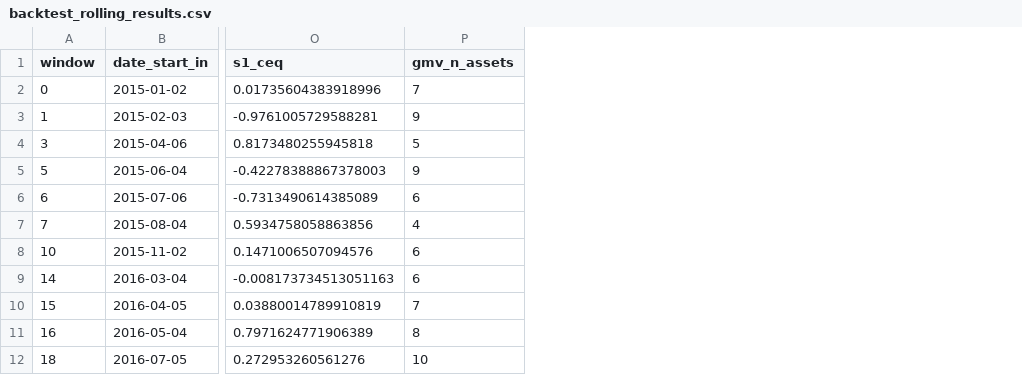
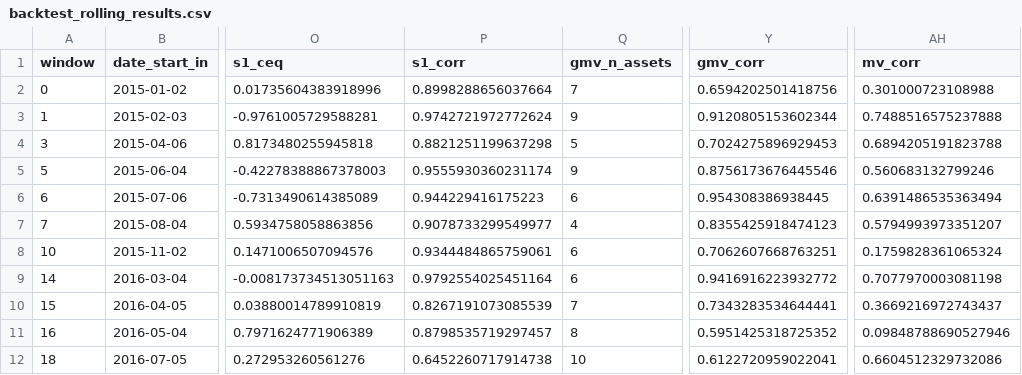
Before and after one commit to AlfDur20/Estancia_Alfredo, a CSV file: Replica_sparse_portfolio/backtest_rolling_results.csv, drawn as a sheet; only a part is shown, gaps mark what is left out; the diff names each change by its address in the sheet, - before the commit and + after, or states it on an @@ line.

```diff
--- a/Replica_sparse_portfolio/backtest_rolling_results.csv
+++ b/Replica_sparse_portfolio/backtest_rolling_results.csv
+column P (s1_corr), rows 2-12: 0.8998288656037664 | 0.9742721972772624 | 0.8821251199637298 | 0.9555930360231174 | 0.944229416175223 | 0.9078733299549977 | 0.9344484865759061 | 0.9792554025451164 | 0.8267191073085539 | 0.8798535719297457 | 0.6452260717914738
+column Y (gmv_corr), rows 2-12: 0.6594202501418756 | 0.9120805153602344 | 0.7024275896929453 | 0.8756173676445546 | 0.954308386938445 | 0.8355425918474123 | 0.7062607668763251 | 0.9416916223932772 | 0.7343283534644441 | 0.5951425318725352 | 0.6122720959022041
+column AH (mv_corr), rows 2-12: 0.301000723108988 | 0.7488516575237888 | 0.6894205191823788 | 0.560683132799246 | 0.6391486535363494 | 0.5794993973351207 | 0.1759828361065324 | 0.7077970003081198 | 0.3669216972743437 | 0.09848788690527946 | 0.6604512329732086
```
Also changed, not shown: 2 other files.
